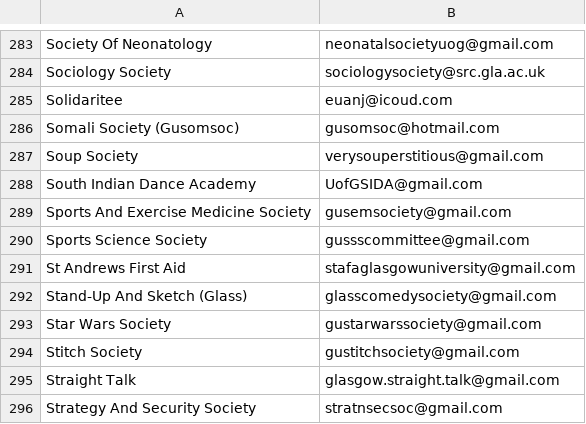
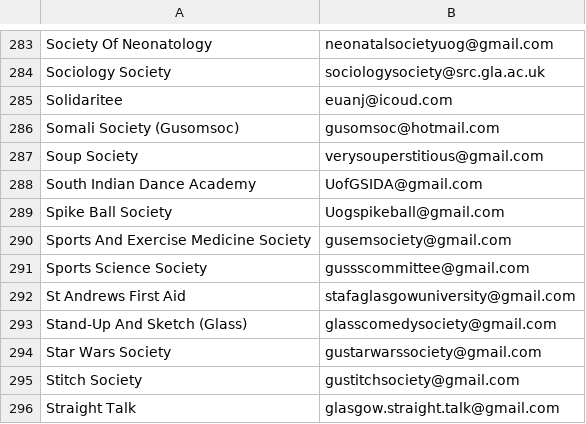
Before and after one commit to kcsoc/society-email-scrape, a CSV file: docs/output/glasgow.csv, drawn as a sheet; only a part is shown, gaps mark what is left out; the shorter side is filled out with more unchanged rows.

```diff
--- a/docs/output/glasgow.csv
+++ b/docs/output/glasgow.csv
@@ -288,2 +288,3 @@ Soup Society, verysouperstitious@gmail.com
 South Indian Dance Academy, UofGSIDA@gmail.com
+Spike Ball Society, Uogspikeball@gmail.com
 Sports And Exercise Medicine Society, gusemsociety@gmail.com
```
Also changed, not shown: docs/output/ulster.csv.
